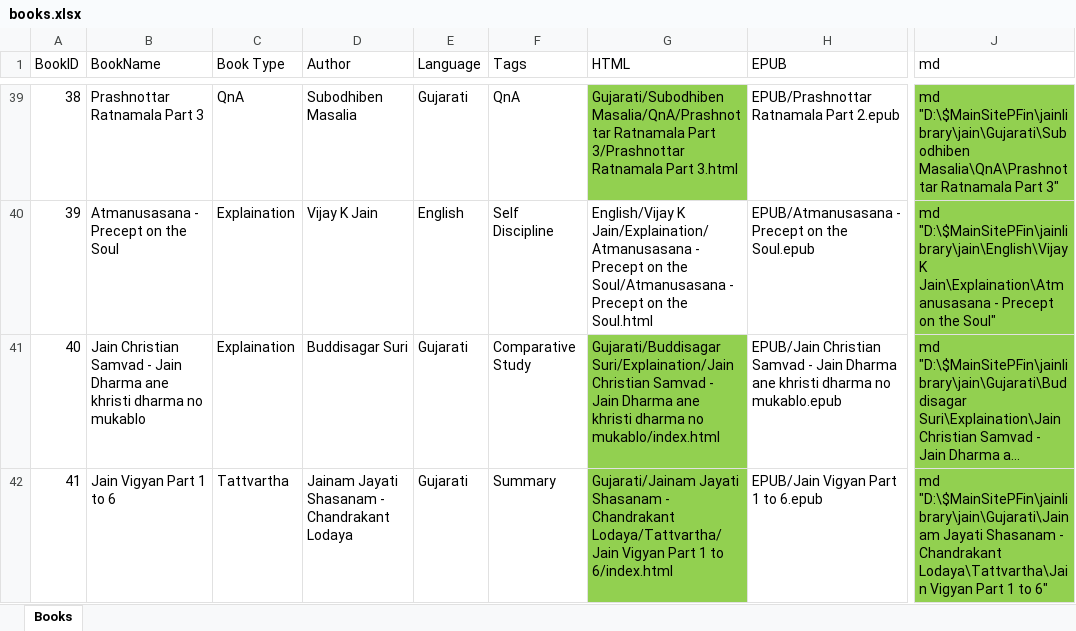
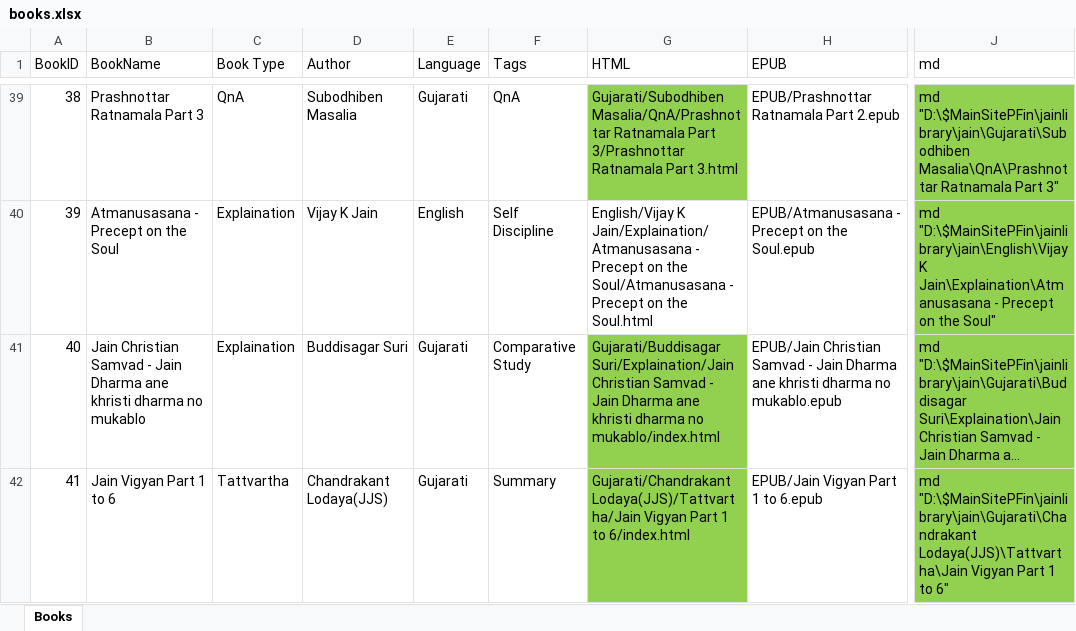
Before and after one commit to parthdjshah/jainlibrary, an Excel workbook: jain/books.xlsx, sheet Books, drawn as a sheet; only a part is shown, gaps mark what is left out; long unchanged cells end in …; values as stored, in another font and other column widths than the file's, no borders; the diff names each change by its address in the sheet, - before the commit and + after, or states it on an @@ line.

```diff
--- a/jain/books.xlsx (sheet Books)
+++ b/jain/books.xlsx (sheet Books)
-D42 (Author): Jainam Jayati Shasanam - Chandrakant Lodaya
+D42 (Author): Chandrakant Lodaya(JJS)
-G42 (HTML): Gujarati/Jainam Jayati Shasanam - Chandrakant Lodaya/Tattvartha/Jain Vigyan Part…
+G42 (HTML): Gujarati/Chandrakant Lodaya(JJS)/Tattvartha/Jain Vigyan Part…
-J42 (md): md "D:\$MainSitePFin\jainlibrary\jain\Gujarati\Jainam Jayati Shasanam - Chandrakant Lodaya\Tattvartha\Jain Vigyan Part…
+J42 (md): md "D:\$MainSitePFin\jainlibrary\jain\Gujarati\Chandrakant Lodaya(JJS)\Tattvartha\Jain Vigyan Part…
```
Also changed, not shown: 52 other files.
